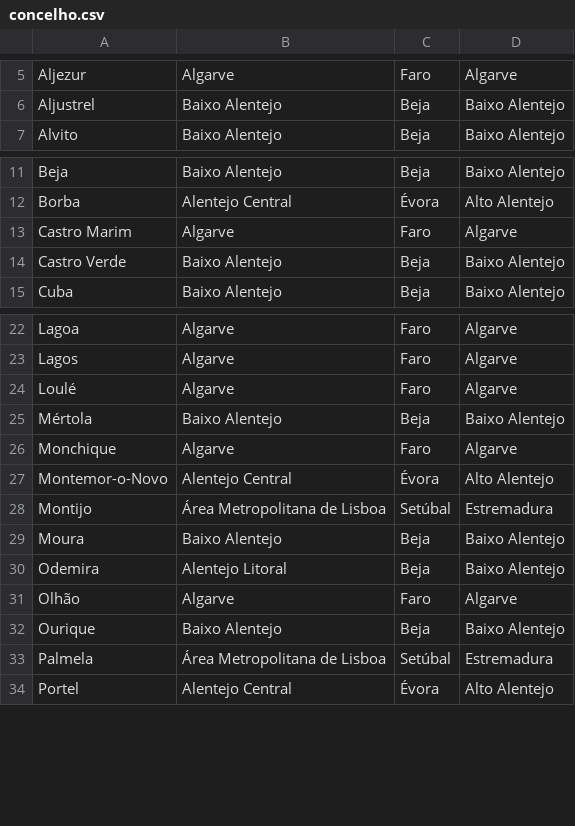
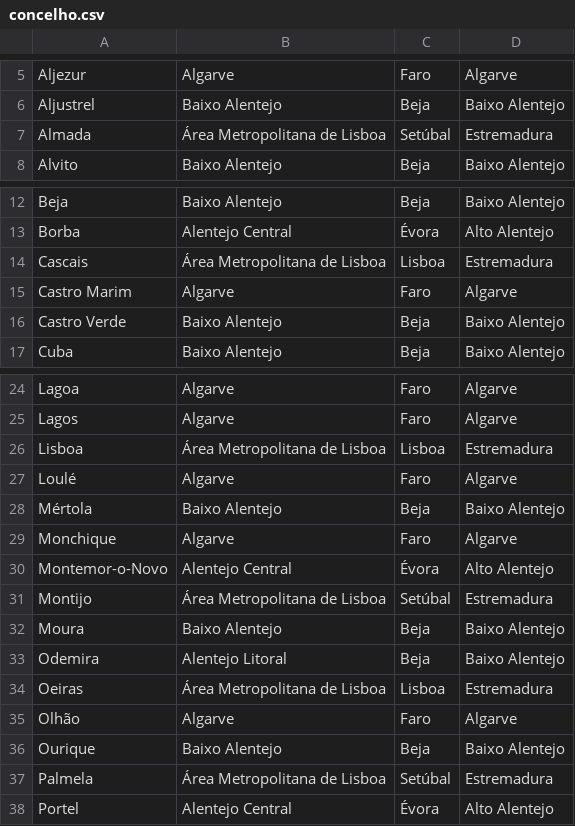
Before and after one commit to migueldgoncalves/Viajar, a CSV file: src/viajar/base_dados/concelho.csv, drawn as a sheet; only a part is shown, gaps mark what is left out.

```diff
--- a/src/viajar/base_dados/concelho.csv
+++ b/src/viajar/base_dados/concelho.csv
@@ -6,2 +6,3 @@ Aljezur,Algarve,Faro,Algarve
 Aljustrel,Baixo Alentejo,Beja,Baixo Alentejo
+Almada,Área Metropolitana de Lisboa,Setúbal,Estremadura
 Alvito,Baixo Alentejo,Beja,Baixo Alentejo
@@ -12,2 +13,3 @@ Beja,Baixo Alentejo,Beja,Baixo Alentejo
 Borba,Alentejo Central,Évora,Alto Alentejo
+Cascais,Área Metropolitana de Lisboa,Lisboa,Estremadura
 Castro Marim,Algarve,Faro,Algarve
@@ -23,2 +25,3 @@ Lagoa,Algarve,Faro,Algarve
 Lagos,Algarve,Faro,Algarve
+Lisboa,Área Metropolitana de Lisboa,Lisboa,Estremadura
 Loulé,Algarve,Faro,Algarve
@@ -30,2 +33,3 @@ Moura,Baixo Alentejo,Beja,Baixo Alentejo
 Odemira,Alentejo Litoral,Beja,Baixo Alentejo
+Oeiras,Área Metropolitana de Lisboa,Lisboa,Estremadura
 Olhão,Algarve,Faro,Algarve
```
Also changed, not shown: src/viajar/base_dados/destino.csv, src/viajar/base_dados/ligacao.csv, 3 other files.
